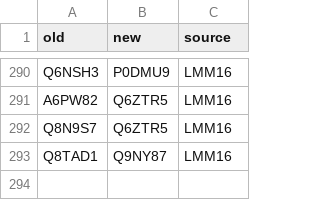
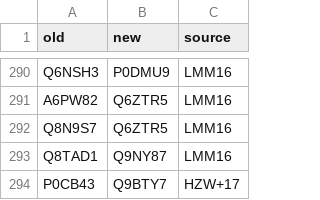
Before and after one commit to jedick/canprot, a CSV file: inst/extdata/protein/uniprot_updates.csv, drawn as a sheet; only a part is shown, gaps mark what is left out; the diff names each change by its address in the sheet, - before the commit and + after, or states it on an @@ line.

```diff
--- a/inst/extdata/protein/uniprot_updates.csv
+++ b/inst/extdata/protein/uniprot_updates.csv
+row 294: P0CB43 | Q9BTY7 | HZW+17
```
Also changed, not shown: inst/extdata/protein/human_extra.csv, 16 other files.
